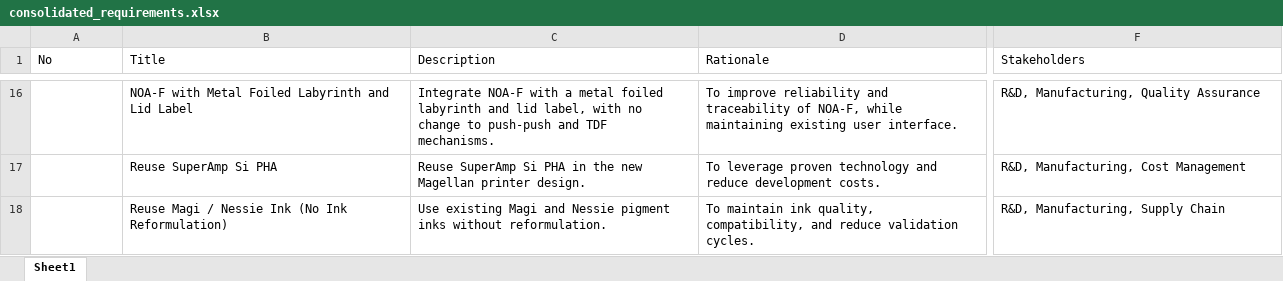
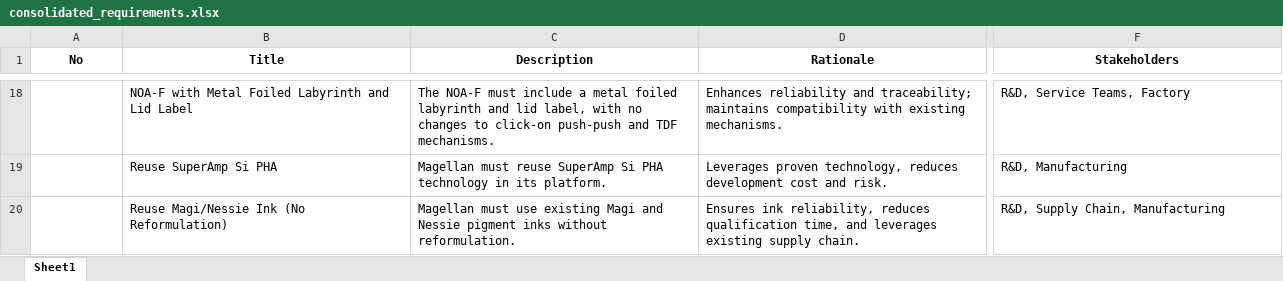
Before and after one commit to hpdxdemo/git_demo, an Excel workbook: consolidation/outputs/consolidated_requirements.xlsx, sheet Sheet1, drawn as a sheet; only a part is shown, gaps mark what is left out; values as stored, in another font and other column widths than the file's, no borders; addresses are those after the commit; the diff covers the shown part only; the diff names each change by its address in the sheet, - before the commit and + after, or states it on an @@ line.

```diff
--- a/consolidation/outputs/consolidated_requirements.xlsx (sheet Sheet1)
+++ b/consolidation/outputs/consolidated_requirements.xlsx (sheet Sheet1)
@@ A1:F1 bold: off → on, alignment: left → center @@
-C18 (Description): Integrate NOA-F with a metal foiled labyrinth and lid label, with no change to push-push and…
+C18 (Description): The NOA-F must include a metal foiled labyrinth and lid label, with no changes to click-on push-push and…
-D18 (Rationale): To improve reliability and traceability of NOA-F, while maintaining existing user interface.
+D18 (Rationale): Enhances reliability and traceability; maintains compatibility with existing mechanisms.
-F18 (Stakeholders): R&D, Manufacturing, Quality Assurance
+F18 (Stakeholders): R&D, Service Teams, Factory
-C19 (Description): Reuse SuperAmp Si PHA in the new Magellan printer design.
+C19 (Description): Magellan must reuse SuperAmp Si PHA technology in its platform.
-D19 (Rationale): To leverage proven technology and reduce development costs.
+D19 (Rationale): Leverages proven technology, reduces development cost and risk.
-F19 (Stakeholders): R&D, Manufacturing, Cost Management
+F19 (Stakeholders): R&D, Manufacturing
-B20 (Title): Reuse Magi / Nessie Ink (No Ink Reformulation)
+B20 (Title): Reuse Magi/Nessie Ink (No Reformulation)
-C20 (Description): Use existing Magi…
+C20 (Description): Magellan must use existing Magi…
-D20 (Rationale): To maintain ink quality, compatibility, and reduce validation cycles.
+D20 (Rationale): Ensures ink reliability, reduces qualification time, and leverages existing supply chain.
-F20 (Stakeholders): R&D, Manufacturing, Supply Chain
+F20 (Stakeholders): R&D, Supply Chain, Manufacturing
```
Also changed, not shown: 29 added rows, 18 removed rows, 293 edited cells, cell formats and row numbers in column A elsewhere in this sheet.
